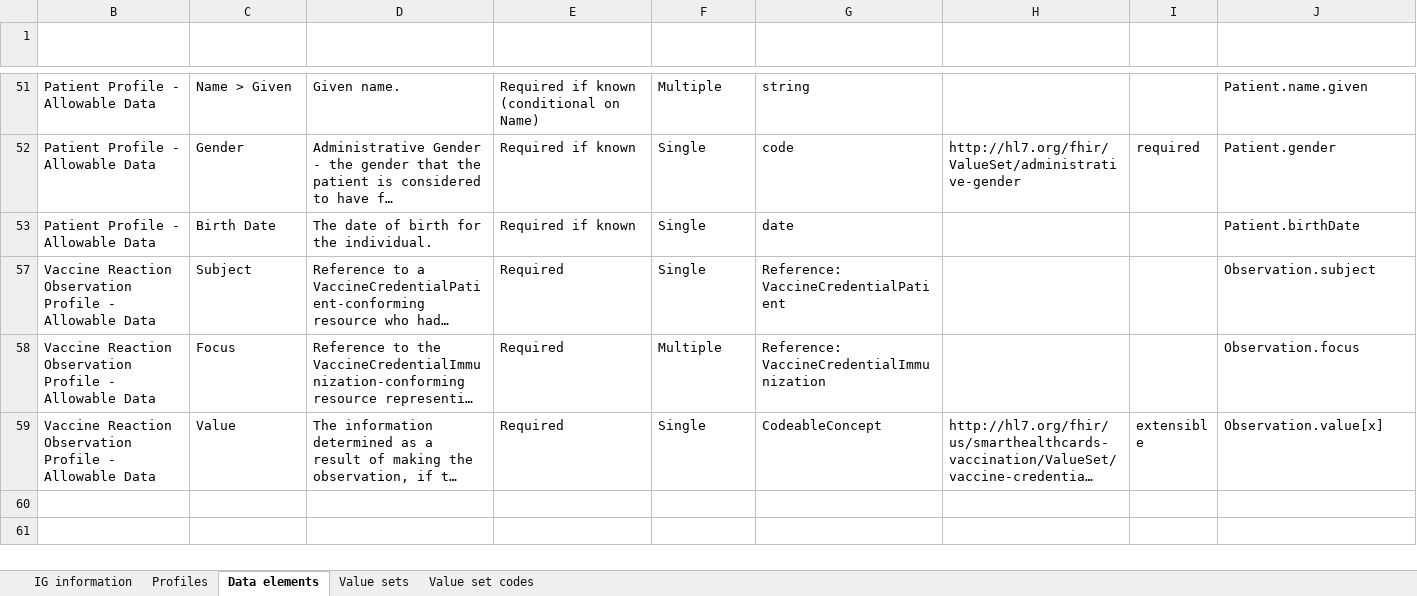
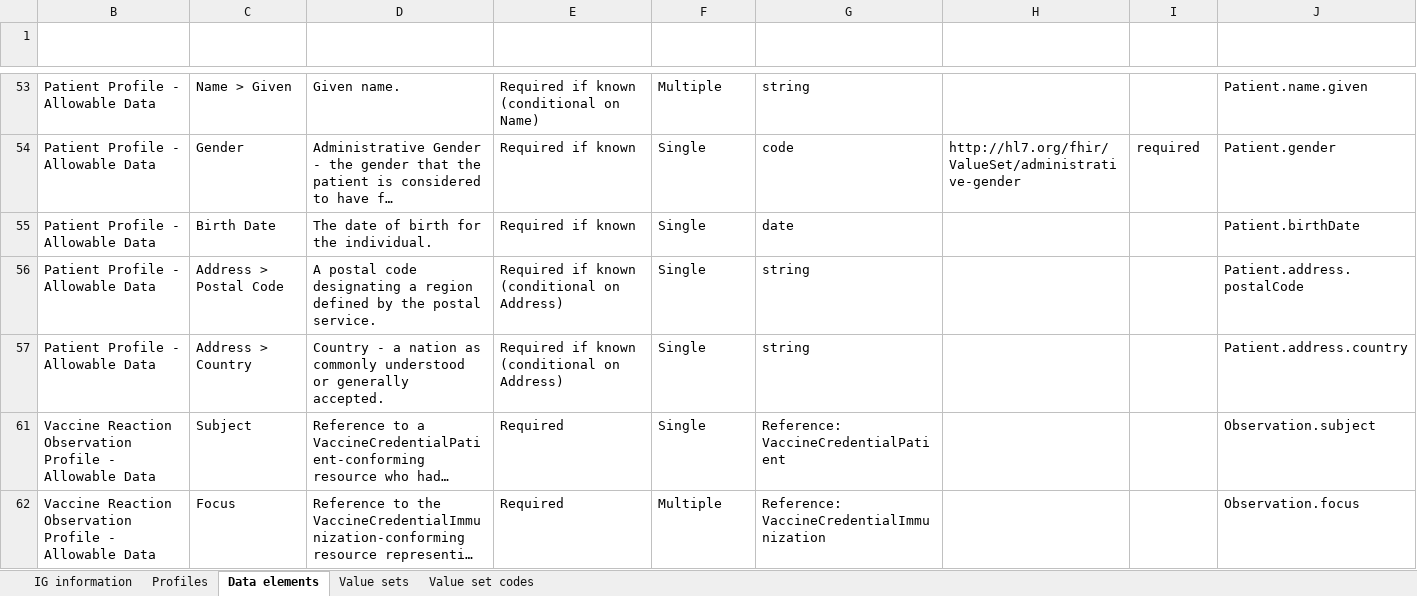
Before and after one commit to HL7/fhir-shc-vaccination-ig, an Excel workbook: input/images/data-dictionary/data_dictionary.xlsx, sheet Data elements, drawn as a sheet; only a part is shown, gaps mark what is left out; the shorter side is filled out with more unchanged rows; long unchanged cells end in …; values as stored, in another font and other column widths than the file's, no borders; table styles not drawn; the diff names each change by its address in the sheet, - before the commit and + after, or states it on an @@ line.

Commit message:
Fix issue with address in Patient profiles
Also remove US Core dependency and bump to v0.2.1

```diff
--- a/input/images/data-dictionary/data_dictionary.xlsx (sheet Data elements)
+++ b/input/images/data-dictionary/data_dictionary.xlsx (sheet Data elements)
+row 56: Patient Profile - Allowable Data | Address > Postal Code | A postal code designating a region defined by the postal service. | Required if known (conditional on Address) | Single | string |  |  | Patient.address.postalCode
+row 57: Patient Profile - Allowable Data | Address > Country | Country - a nation as commonly understood or generally accepted. | Required if known (conditional on Address) | Single | string |  |  | Patient.address.country
```
Also changed, not shown: sheet IG information, hidden cells, 6 other files.
